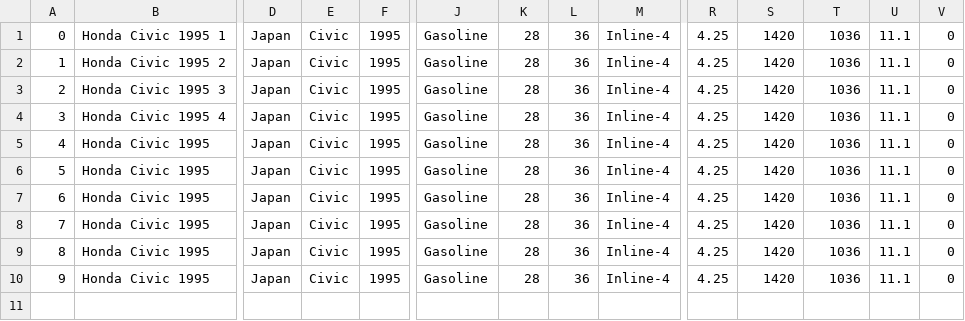
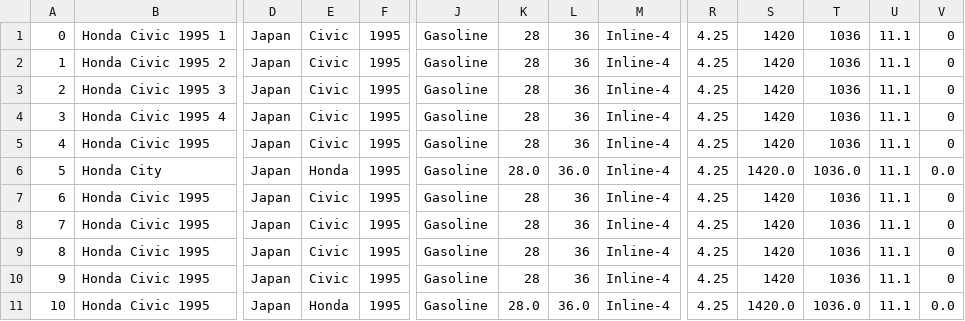
Before and after one commit to TheHurricaneCat/CRMS---Add-Company-Name-Here-, a CSV file: CarDB.csv, drawn as a sheet; only a part is shown, gaps mark what is left out; addresses are those after the commit; rows hold the shown columns only; the diff names each change by its address in the sheet, - before the commit and + after, or states it on an @@ line.

```diff
--- a/CarDB.csv
+++ b/CarDB.csv
+row 6: 5 | Honda City | Japan | Honda | 1995 | Gasoline | 28.0 | 36.0 | Inline-4 | 4.25 | 1420.0 | 1036.0 | 11.1 | 0.0
@@ column A renumbered from row 7 down @@
-E11: Civic
+E11: Honda
-K11: 28
+K11: 28.0
-L11: 36
+L11: 36.0
-S11: 1420
+S11: 1420.0
-T11: 1036
+T11: 1036.0
-V11: 0
+V11: 0.0
```
Also changed, not shown: 8 other files.
